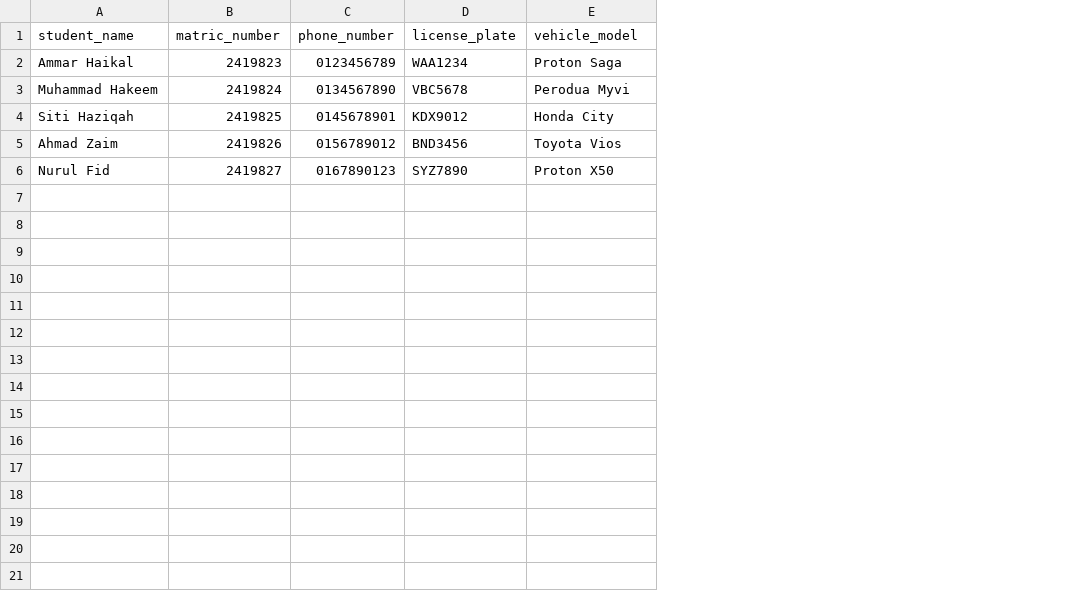
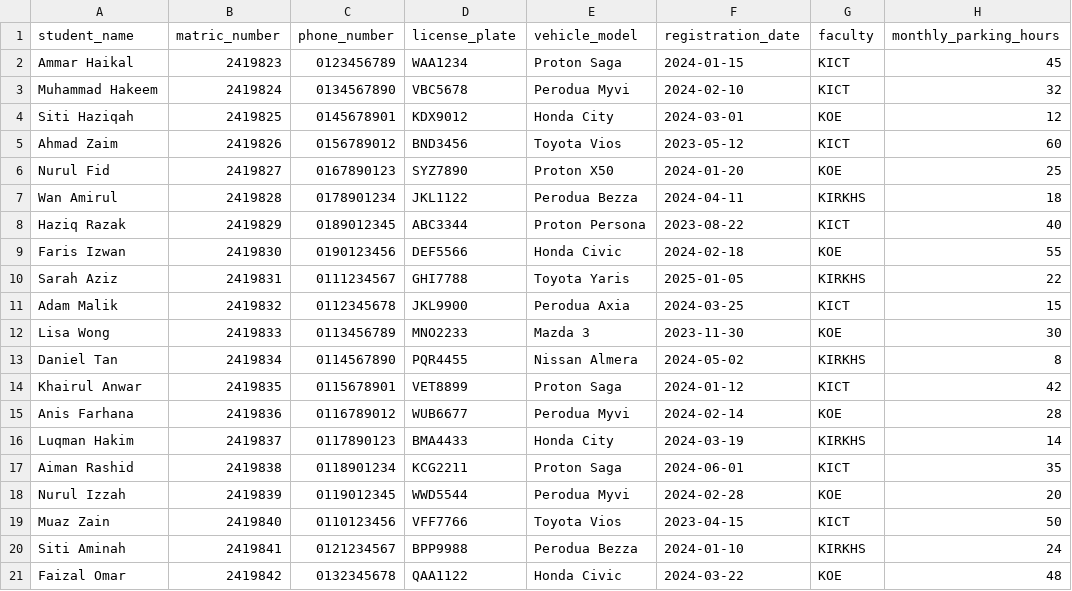
Before and after one commit to ammrh01/Prototype-CPRS_NoPrivacyControls, a CSV file: raw_parking_data.csv, drawn as a sheet; the diff names each change by its address in the sheet, - before the commit and + after, or states it on an @@ line.

Commit message:
Added new attributes, updated API & dataset

```diff
--- a/raw_parking_data.csv
+++ b/raw_parking_data.csv
+column F (registration_date), rows 2-6: 2024-01-15 | 2024-02-10 | 2024-03-01 | 2023-05-12 | 2024-01-20
+column G (faculty), rows 2-6: KICT | KICT | KOE | KICT | KOE
+column H (monthly_parking_hours), rows 2-6: 45 | 32 | 12 | 60 | 25
+row 7: Wan Amirul | 2419828 | 0178901234 | JKL1122 | Perodua Bezza | 2024-04-11 | KIRKHS | 18
+row 8: Haziq Razak | 2419829 | 0189012345 | ABC3344 | Proton Persona | 2023-08-22 | KICT | 40
+row 9: Faris Izwan | 2419830 | 0190123456 | DEF5566 | Honda Civic | 2024-02-18 | KOE | 55
+row 10: Sarah Aziz | 2419831 | 0111234567 | GHI7788 | Toyota Yaris | 2025-01-05 | KIRKHS | 22
+row 11: Adam Malik | 2419832 | 0112345678 | JKL9900 | Perodua Axia | 2024-03-25 | KICT | 15
+row 12: Lisa Wong | 2419833 | 0113456789 | MNO2233 | Mazda 3 | 2023-11-30 | KOE | 30
+row 13: Daniel Tan | 2419834 | 0114567890 | PQR4455 | Nissan Almera | 2024-05-02 | KIRKHS | 8
+row 14: Khairul Anwar | 2419835 | 0115678901 | VET8899 | Proton Saga | 2024-01-12 | KICT | 42
+row 15: Anis Farhana | 2419836 | 0116789012 | WUB6677 | Perodua Myvi | 2024-02-14 | KOE | 28
+row 16: Luqman Hakim | 2419837 | 0117890123 | BMA4433 | Honda City | 2024-03-19 | KIRKHS | 14
+row 17: Aiman Rashid | 2419838 | 0118901234 | KCG2211 | Proton Saga | 2024-06-01 | KICT | 35
+row 18: Nurul Izzah | 2419839 | 0119012345 | WWD5544 | Perodua Myvi | 2024-02-28 | KOE | 20
+row 19: Muaz Zain | 2419840 | 0110123456 | VFF7766 | Toyota Vios | 2023-04-15 | KICT | 50
+row 20: Siti Aminah | 2419841 | 0121234567 | BPP9988 | Perodua Bezza | 2024-01-10 | KIRKHS | 24
+row 21: Faizal Omar | 2419842 | 0132345678 | QAA1122 | Honda Civic | 2024-03-22 | KOE | 48
```
Also changed, not shown: 2 other files.
